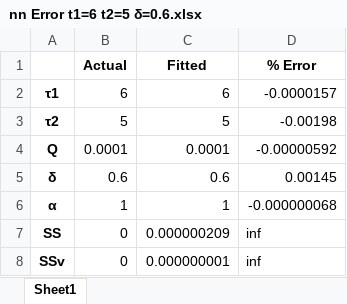
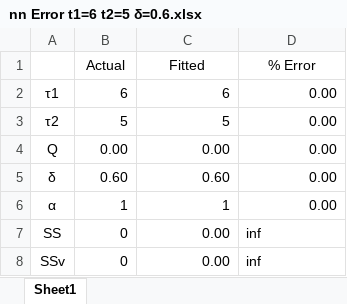
Before and after one commit to Yugal0/fitting-eis-inhomo-electrode, an Excel workbook: python/two/nn Error t1=6 t2=5 δ=0.6.xlsx, sheet Sheet1, drawn as a sheet; values as stored, in another font and other column widths than the file's, no borders; the diff names each change by its address in the sheet, - before the commit and + after, or states it on an @@ line.

```diff
--- a/python/two/nn Error t1=6 t2=5 δ=0.6.xlsx (sheet Sheet1)
+++ b/python/two/nn Error t1=6 t2=5 δ=0.6.xlsx (sheet Sheet1)
-B1:D1 bold: on
+B1:D1 bold: off
-A2:A8 bold: on
+A2:A8 bold: off
-D2 (% Error): -0.0000157
+D2 (% Error): 0.00
-D3 (% Error): -0.00198
+D3 (% Error): 0.00
-B4 (Actual): 0.0001
+B4 (Actual): 0.00
-C4 (Fitted): 0.0001
+C4 (Fitted): 0.00
-D4 (% Error): -0.00000592
+D4 (% Error): 0.00
-B5 (Actual): 0.6
+B5 (Actual): 0.60
-C5 (Fitted): 0.6
+C5 (Fitted): 0.60
-D5 (% Error): 0.00145
+D5 (% Error): 0.00
-D6 (% Error): -0.000000068
+D6 (% Error): 0.00
-C7 (Fitted): 0.000000209
+C7 (Fitted): 0.00
-C8 (Fitted): 0.000000001
+C8 (Fitted): 0.00
```
Also changed, not shown: python/lin/Error t1=6 t2=5.xlsx, python/lin/SD t1=6 t2=5.xlsx, 35 other files.
